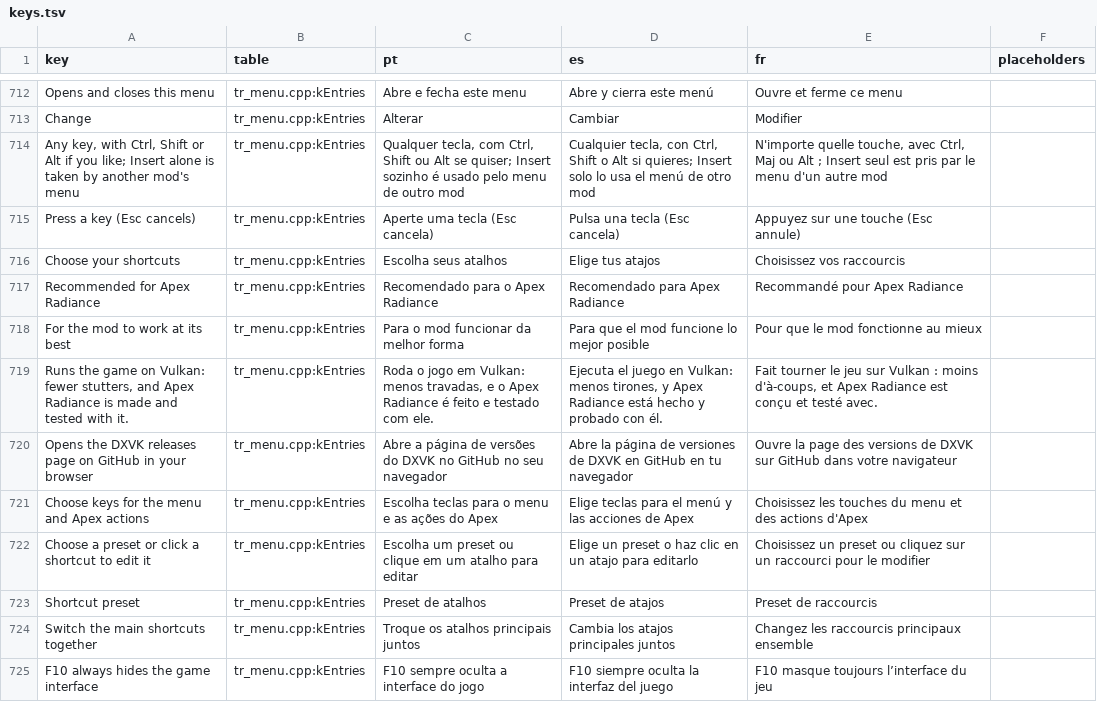
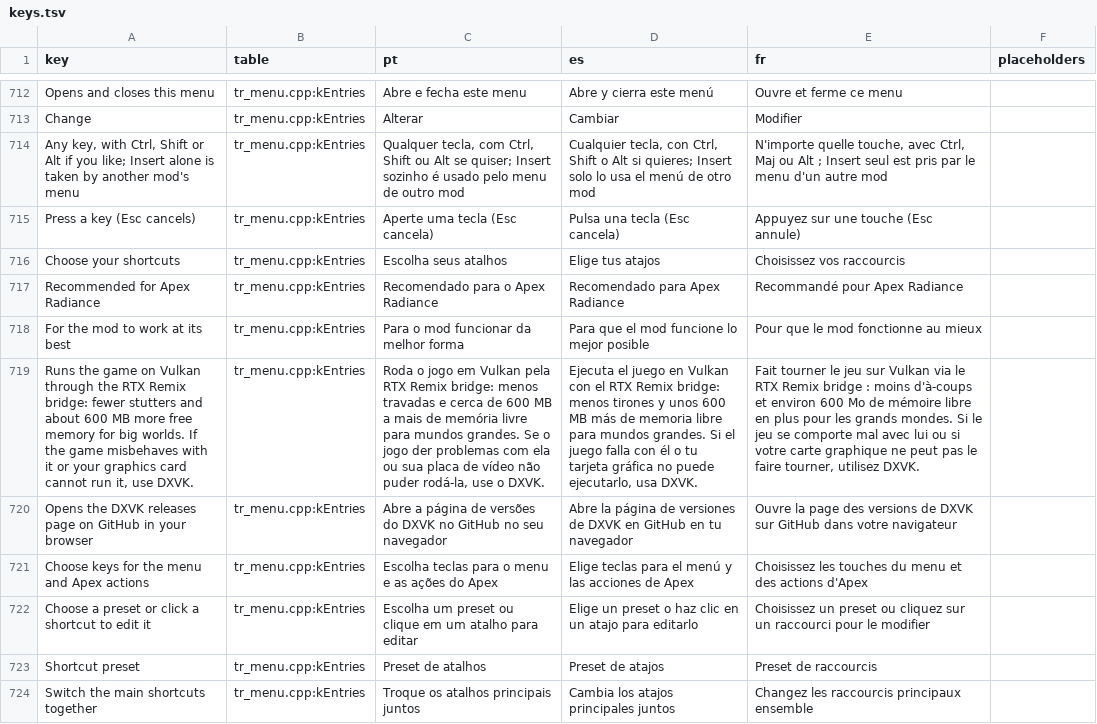
Before and after one commit to loinyx/Sims3-ApexRadiance, a TSV file: i18n/keys.tsv, drawn as a sheet; only a part is shown, gaps mark what is left out; the shorter side is filled out with more unchanged rows; the diff names each change by its address in the sheet, - before the commit and + after, or states it on an @@ line.

Commit message:
installer: recommend the RTX Remix bridge everywhere

```diff
--- a/i18n/keys.tsv
+++ b/i18n/keys.tsv
-A719 (key): …game on Vulkan: fewer stutters, and Apex Radiance is made and tested with it.
+A719 (key): …game on Vulkan through the RTX Remix bridge: fewer stutters and about 600 MB more free memory for big worlds. If the game misbehaves with it or your graphics card cannot run it, use DXVK.
-C719 (pt): …jogo em Vulkan: menos travadas, e o Apex Radiance é feito e testado com ele.
+C719 (pt): …jogo em Vulkan pela RTX Remix bridge: menos travadas e cerca de 600 MB a mais de memória livre para mundos grandes. Se o jogo der problemas com ela ou sua placa de vídeo não puder rodá-la, use o DXVK.
-D719 (es): …juego en Vulkan: menos tirones, y Apex Radiance está hecho y probado con él.
+D719 (es): …juego en Vulkan con el RTX Remix bridge: menos tirones y unos 600 MB más de memoria libre para mundos grandes. Si el juego falla con él o tu tarjeta gráfica no puede ejecutarlo, usa DXVK.
-E719 (fr): …sur Vulkan : moins d'à-coups, et Apex Radiance est conçu et testé avec.
+E719 (fr): …sur Vulkan via le RTX Remix bridge : moins d'à-coups et environ 600 Mo de mémoire libre en plus pour les grands mondes. Si le jeu se comporte mal avec lui ou si votre carte graphique ne peut pas le faire tourner, utilisez DXVK.
```
Also changed, not shown: 42 other files.
